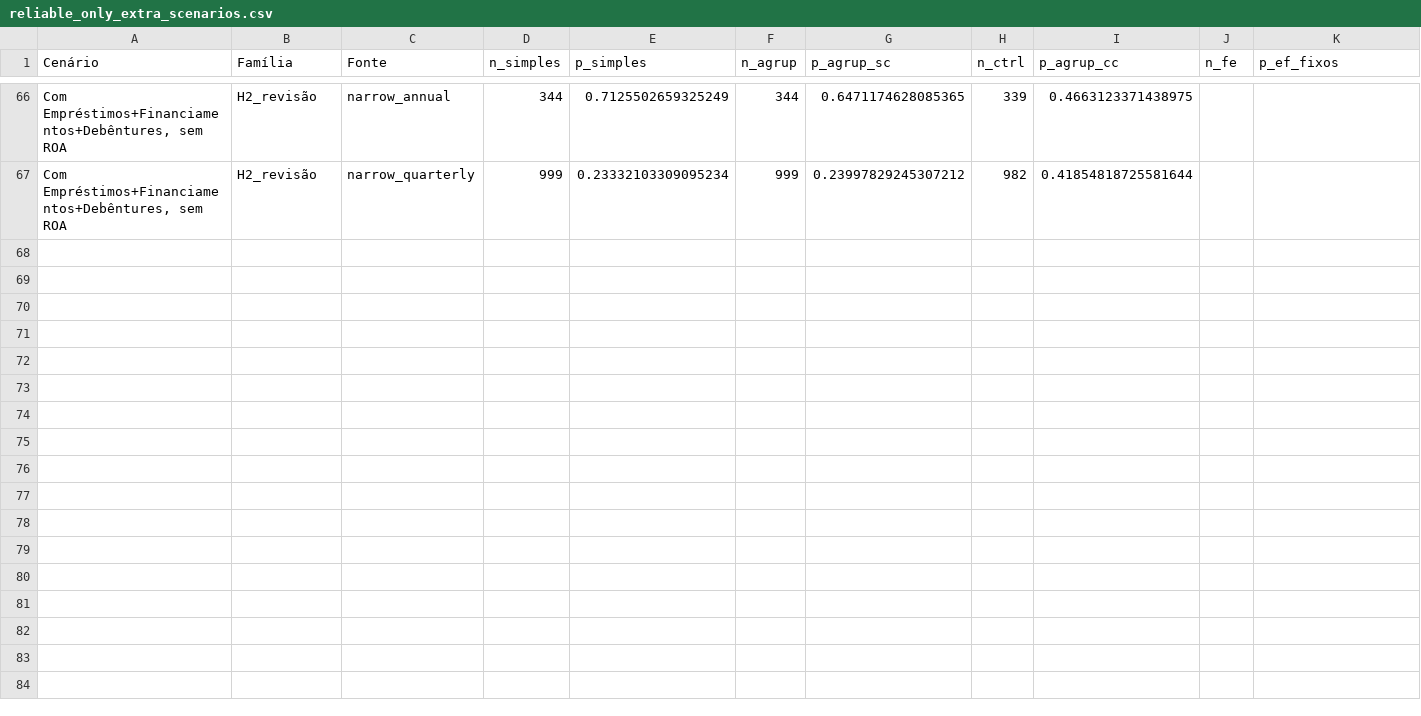
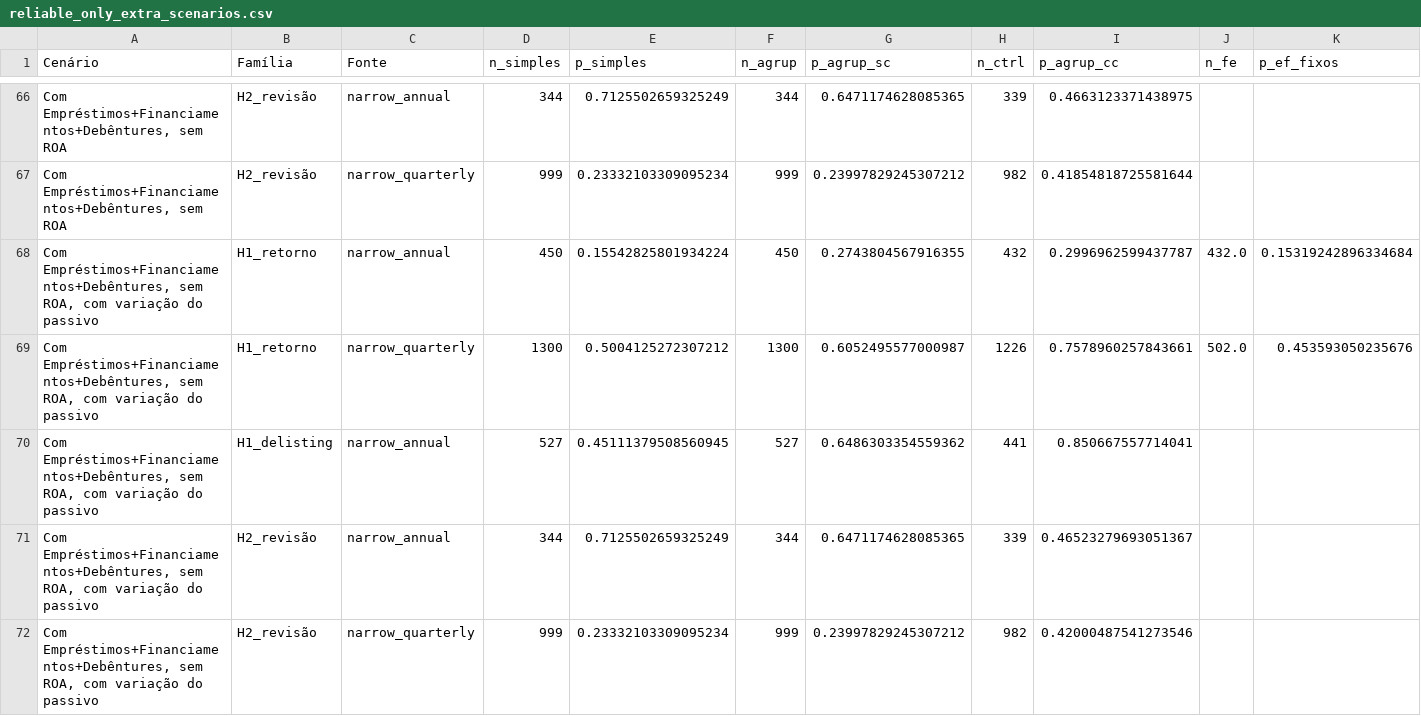
Before and after one commit to Lukijon/Thesis, a CSV file: data/interim/poc/reliable_only_extra_scenarios.csv, drawn as a sheet; only a part is shown, gaps mark what is left out; the diff names each change by its address in the sheet, - before the commit and + after, or states it on an @@ line.

```diff
--- a/data/interim/poc/reliable_only_extra_scenarios.csv
+++ b/data/interim/poc/reliable_only_extra_scenarios.csv
+row 68: Com Empréstimos+Financiamentos+Debêntures, sem ROA, com variação do passivo | H1_retorno | narrow_annual | 450 | 0.15542825801934224 | 450 | 0.2743804567916355 | 432 | 0.2996962599437787 | 432.0 | 0.15319242896334684
+row 69: Com Empréstimos+Financiamentos+Debêntures, sem ROA, com variação do passivo | H1_retorno | narrow_quarterly | 1300 | 0.5004125272307212 | 1300 | 0.6052495577000987 | 1226 | 0.7578960257843661 | 502.0 | 0.453593050235676
+row 70: Com Empréstimos+Financiamentos+Debêntures, sem ROA, com variação do passivo | H1_delisting | narrow_annual | 527 | 0.45111379508560945 | 527 | 0.6486303354559362 | 441 | 0.850667557714041
+row 71: Com Empréstimos+Financiamentos+Debêntures, sem ROA, com variação do passivo | H2_revisão | narrow_annual | 344 | 0.7125502659325249 | 344 | 0.6471174628085365 | 339 | 0.46523279693051367
+row 72: Com Empréstimos+Financiamentos+Debêntures, sem ROA, com variação do passivo | H2_revisão | narrow_quarterly | 999 | 0.23332103309095234 | 999 | 0.23997829245307212 | 982 | 0.42000487541273546
```
Also changed, not shown: 1 other file.
